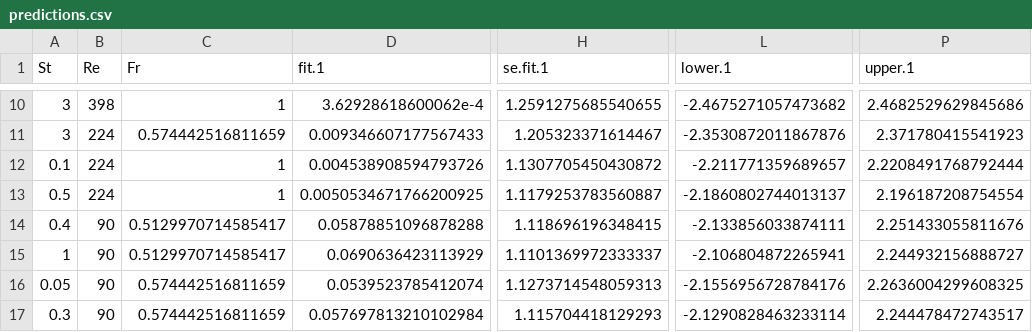
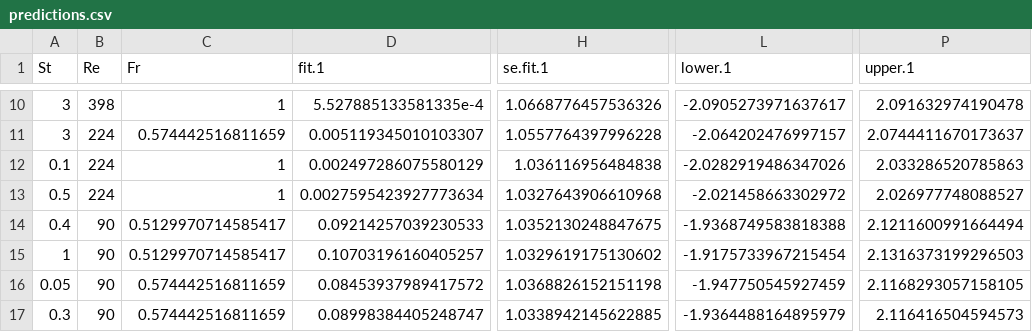
Before and after one commit to ethann-shen/STA-325---Data-Expedition-, a CSV file: predictions.csv, drawn as a sheet; only a part is shown, gaps mark what is left out; the diff covers the shown part only; the diff names each change by its address in the sheet, - before the commit and + after, or states it on an @@ line.

```diff
--- a/predictions.csv
+++ b/predictions.csv
-D10 (fit.1): 3.62928618600062e-4
+D10 (fit.1): 5.527885133581335e-4
-H10 (se.fit.1): 1.2591275685540655
+H10 (se.fit.1): 1.0668776457536326
-L10 (lower.1): -2.4675271057473682
+L10 (lower.1): -2.0905273971637617
-P10 (upper.1): 2.4682529629845686
+P10 (upper.1): 2.091632974190478
-D11 (fit.1): 0.009346607177567433
+D11 (fit.1): 0.005119345010103307
-H11 (se.fit.1): 1.205323371614467
+H11 (se.fit.1): 1.0557764397996228
-L11 (lower.1): -2.3530872011867876
+L11 (lower.1): -2.064202476997157
-P11 (upper.1): 2.371780415541923
+P11 (upper.1): 2.0744411670173637
-D12 (fit.1): 0.004538908594793726
+D12 (fit.1): 0.002497286075580129
-H12 (se.fit.1): 1.1307705450430872
+H12 (se.fit.1): 1.036116956484838
-L12 (lower.1): -2.211771359689657
+L12 (lower.1): -2.0282919486347026
-P12 (upper.1): 2.2208491768792444
+P12 (upper.1): 2.033286520785863
-D13 (fit.1): 0.0050534671766200925
+D13 (fit.1): 0.0027595423927773634
-H13 (se.fit.1): 1.1179253783560887
+H13 (se.fit.1): 1.0327643906610968
-L13 (lower.1): -2.1860802744013137
+L13 (lower.1): -2.021458663302972
-P13 (upper.1): 2.196187208754554
+P13 (upper.1): 2.026977748088527
-D14 (fit.1): 0.05878851096878288
+D14 (fit.1): 0.09214257039230533
-H14 (se.fit.1): 1.118696196348415
+H14 (se.fit.1): 1.0352130248847675
-L14 (lower.1): -2.133856033874111
+L14 (lower.1): -1.9368749583818388
-P14 (upper.1): 2.251433055811676
+P14 (upper.1): 2.1211600991664494
-D15 (fit.1): 0.0690636423113929
+D15 (fit.1): 0.10703196160405257
-H15 (se.fit.1): 1.1101369972333337
+H15 (se.fit.1): 1.0329619175130602
-L15 (lower.1): -2.106804872265941
+L15 (lower.1): -1.9175733967215454
-P15 (upper.1): 2.244932156888727
+P15 (upper.1): 2.1316373199296503
-D16 (fit.1): 0.0539523785412074
+D16 (fit.1): 0.08453937989417572
-H16 (se.fit.1): 1.1273714548059313
+H16 (se.fit.1): 1.0368826152151198
-L16 (lower.1): -2.1556956728784176
+L16 (lower.1): -1.947750545927459
-P16 (upper.1): 2.2636004299608325
+P16 (upper.1): 2.1168293057158105
-D17 (fit.1): 0.057697813210102984
+D17 (fit.1): 0.08998384405248747
-H17 (se.fit.1): 1.115704418129293
+H17 (se.fit.1): 1.0338942145622885
-L17 (lower.1): -2.1290828463233114
+L17 (lower.1): -1.9364488164895979
-P17 (upper.1): 2.244478472743517
+P17 (upper.1): 2.116416504594573
```
Also changed, not shown: 60 edited cells elsewhere in this file.
